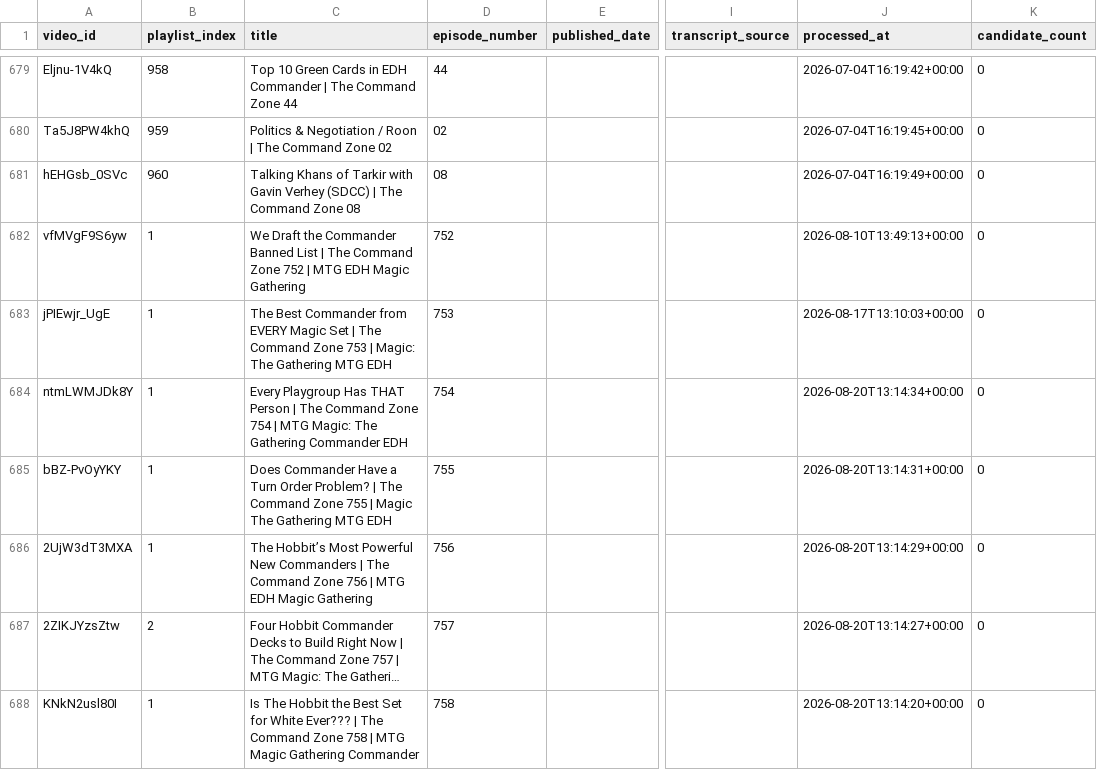
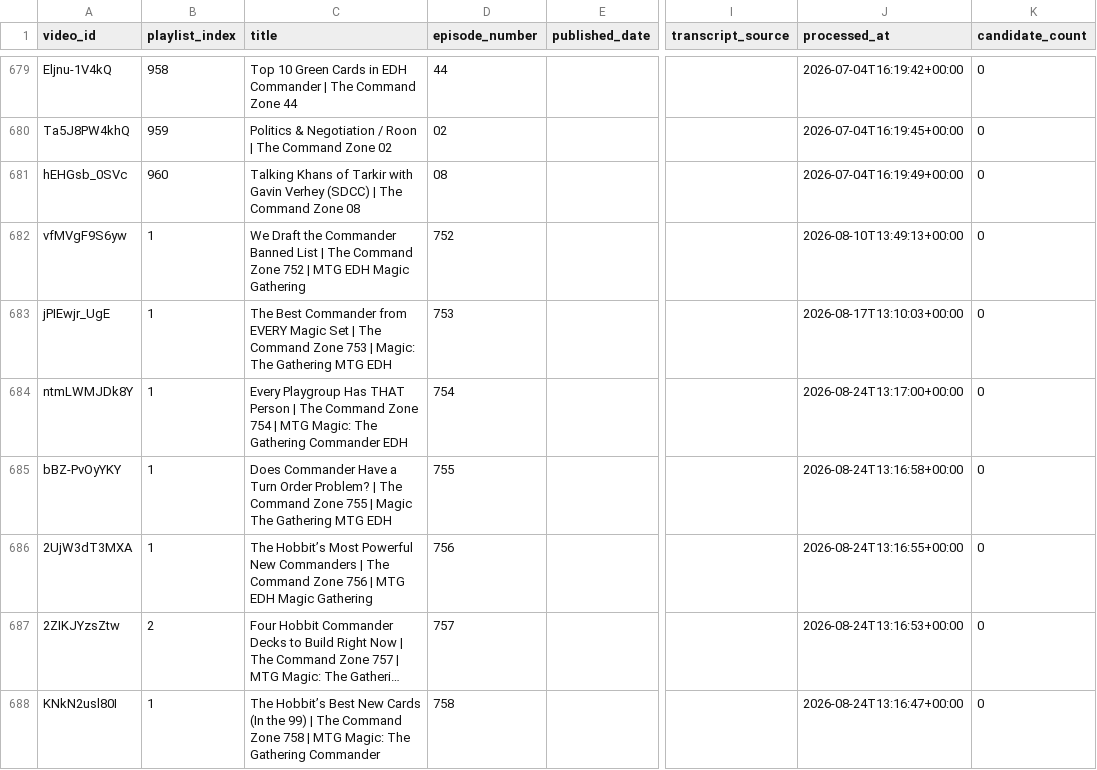
Before and after one commit to SirPoonga/command-zone-you-rock, a CSV file: data/videos.csv, drawn as a sheet; only a part is shown, gaps mark what is left out; long unchanged cells end in …; the diff names each change by its address in the sheet, - before the commit and + after, or states it on an @@ line.

```diff
--- a/data/videos.csv
+++ b/data/videos.csv
-J684 (processed_at): 2026-08-20T13:14:34+00:00
+J684 (processed_at): 2026-08-24T13:17:00+00:00
-J685 (processed_at): 2026-08-20T13:14:31+00:00
+J685 (processed_at): 2026-08-24T13:16:58+00:00
-J686 (processed_at): 2026-08-20T13:14:29+00:00
+J686 (processed_at): 2026-08-24T13:16:55+00:00
-J687 (processed_at): 2026-08-20T13:14:27+00:00
+J687 (processed_at): 2026-08-24T13:16:53+00:00
-C688 (title): Is The Hobbit the Best Set for White Ever??? | The Command Zone 758 | MTG Magic Gathering Commander
+C688 (title): The Hobbit’s Best New Cards (In the 99) | The Command Zone 758 | MTG Magic: The Gathering Commander
-J688 (processed_at): 2026-08-20T13:14:20+00:00
+J688 (processed_at): 2026-08-24T13:16:47+00:00
```
